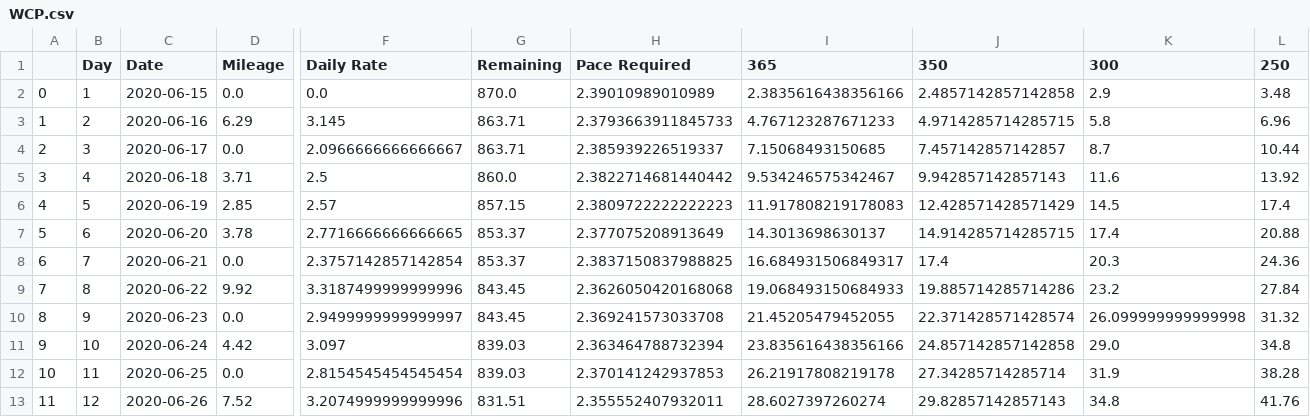
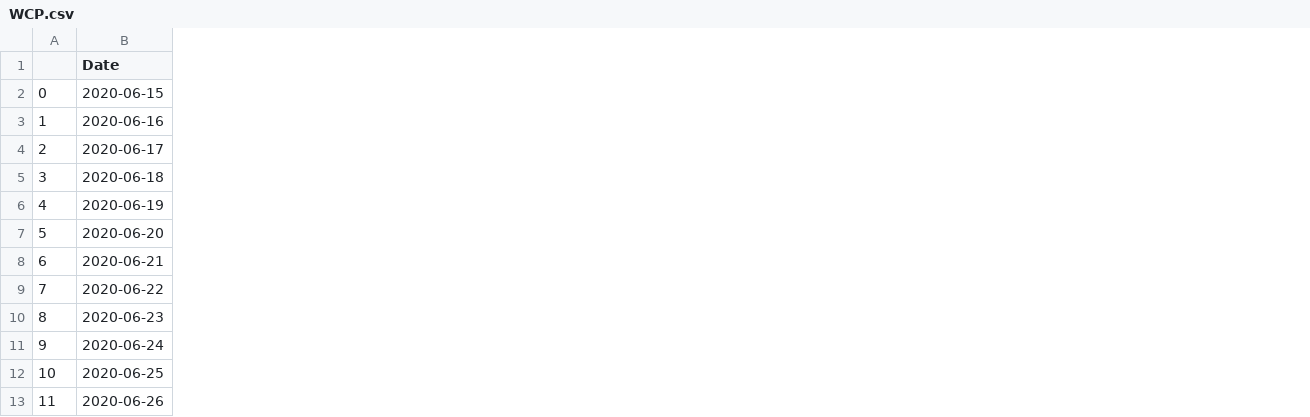
Before and after one commit to martinjc/wcp-lejog-analysis, a CSV file: src/WCP.csv, drawn as a sheet; only a part is shown, gaps mark what is left out; removed rows and columns are numbered as before the commit, all else as after; the diff covers the shown part only; the diff names each change by its address in the sheet, - before the commit and + after, or states it on an @@ line.

```diff
--- a/src/WCP.csv
+++ b/src/WCP.csv
-column B (Day), rows 2-13: 1 | 2 | 3 | 4 | 5 | 6 | 7 | 8 | 9 | 10 | 11 | 12
-column D (Mileage), rows 2-13: 0.0 | 6.29 | 0.0 | 3.71 | 2.85 | 3.78 | 0.0 | 9.92 | 0.0 | 4.42 | 0.0 | 7.52
-column F (Daily Rate), rows 2-13: 0.0 | 3.145 | 2.0966666666666667 | 2.5 | 2.57 | 2.7716666666666665 | 2.3757142857142854 | 3.3187499999999996 | 2.9499999999999997 | 3.097 | 2.8154545454545454 | 3.2074999999999996
-column G (Remaining), rows 2-13: 870.0 | 863.71 | 863.71 | 860.0 | 857.15 | 853.37 | 853.37 | 843.45 | 843.45 | 839.03 | 839.03 | 831.51
-column H (Pace Required), rows 2-13: 2.39010989010989 | 2.3793663911845733 | 2.385939226519337 | 2.3822714681440442 | 2.3809722222222223 | 2.377075208913649 | 2.3837150837988825 | 2.3626050420168068 | 2.369241573033708 | 2.363464788732394 | 2.370141242937853 | 2.355552407932011
-column I (365), rows 2-13: 2.3835616438356166 | 4.767123287671233 | 7.15068493150685 | 9.534246575342467 | 11.917808219178083 | 14.3013698630137 | 16.684931506849317 | 19.068493150684933 | 21.45205479452055 | 23.835616438356166 | 26.21917808219178 | 28.6027397260274
-column J (350), rows 2-13: 2.4857142857142858 | 4.9714285714285715 | 7.457142857142857 | 9.942857142857143 | 12.428571428571429 | 14.914285714285715 | 17.4 | 19.885714285714286 | 22.371428571428574 | 24.857142857142858 | 27.34285714285714 | 29.82857142857143
-column K (300), rows 2-13: 2.9 | 5.8 | 8.7 | 11.6 | 14.5 | 17.4 | 20.3 | 23.2 | 26.099999999999998 | 29.0 | 31.9 | 34.8
-column L (250), rows 2-13: 3.48 | 6.96 | 10.44 | 13.92 | 17.4 | 20.88 | 24.36 | 27.84 | 31.32 | 34.8 | 38.28 | 41.76
```
Also changed, not shown: 32 added rows and 2 removed columns elsewhere in this file, src/LEJOG.csv, 1 other file.
